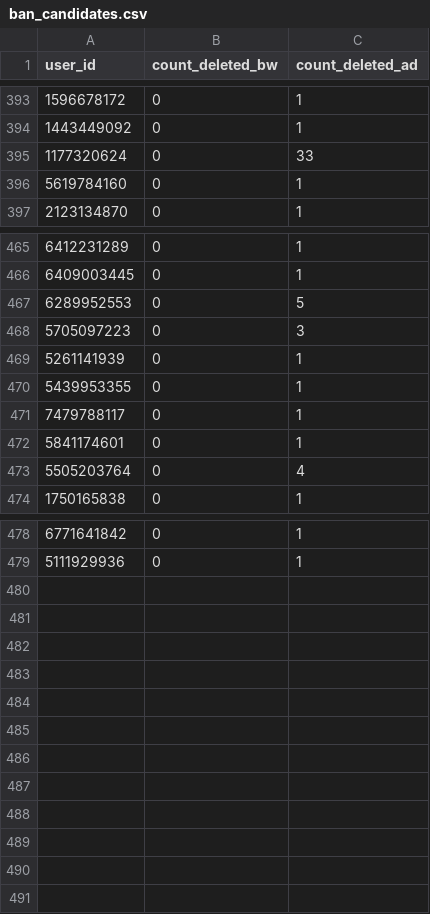
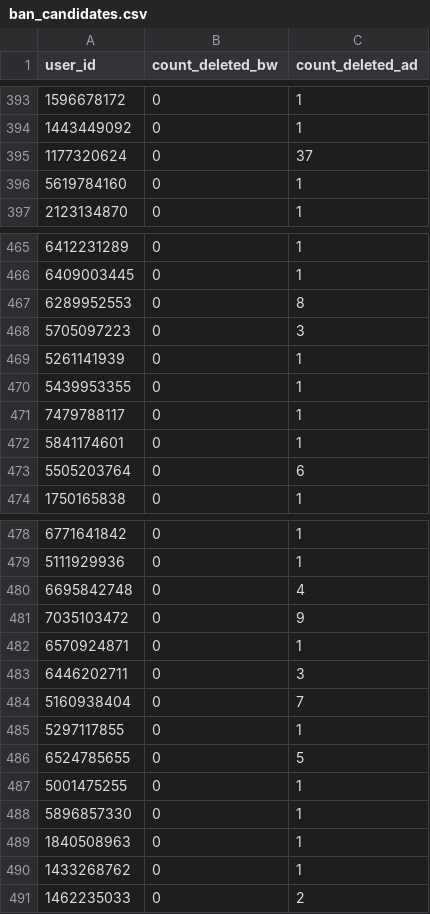
Before and after one commit to brdchy/bot_cleaner, a CSV file: txts/ban_candidates.csv, drawn as a sheet; only a part is shown, gaps mark what is left out.

```diff
--- a/txts/ban_candidates.csv
+++ b/txts/ban_candidates.csv
@@ -394,3 +394,3 @@ user_id,count_deleted_bw,count_deleted_ad
 1443449092,0,1
-1177320624,0,33
+1177320624,0,37
 5619784160,0,1
@@ -466,3 +466,3 @@ user_id,count_deleted_bw,count_deleted_ad
 6409003445,0,1
-6289952553,0,5
+6289952553,0,8
 5705097223,0,3
@@ -472,3 +472,3 @@ user_id,count_deleted_bw,count_deleted_ad
 5841174601,0,1
-5505203764,0,4
+5505203764,0,6
 1750165838,0,1
@@ -479 +479,13 @@ user_id,count_deleted_bw,count_deleted_ad
 5111929936,0,1
+6695842748,0,4
+7035103472,0,9
+6570924871,0,1
+6446202711,0,3
+5160938404,0,7
+5297117855,0,1
+6524785655,0,5
+5001475255,0,1
+5896857330,0,1
+1840508963,0,1
+1433268762,0,1
+1462235033,0,2
```
Also changed, not shown: 2 other files.
